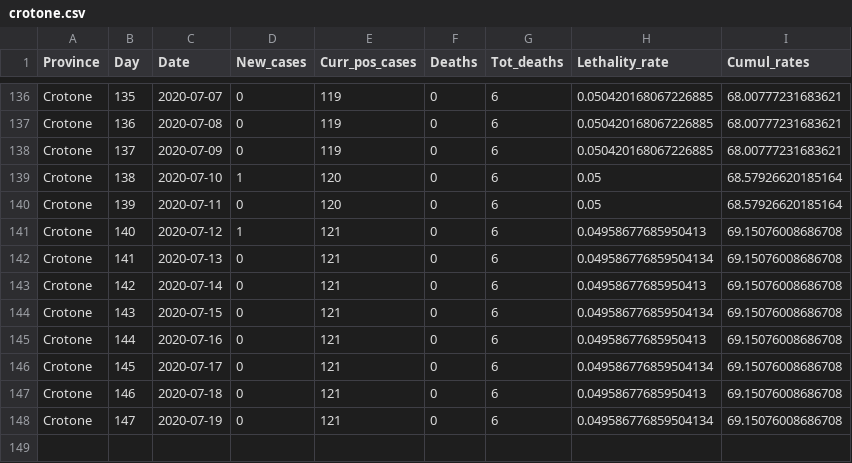
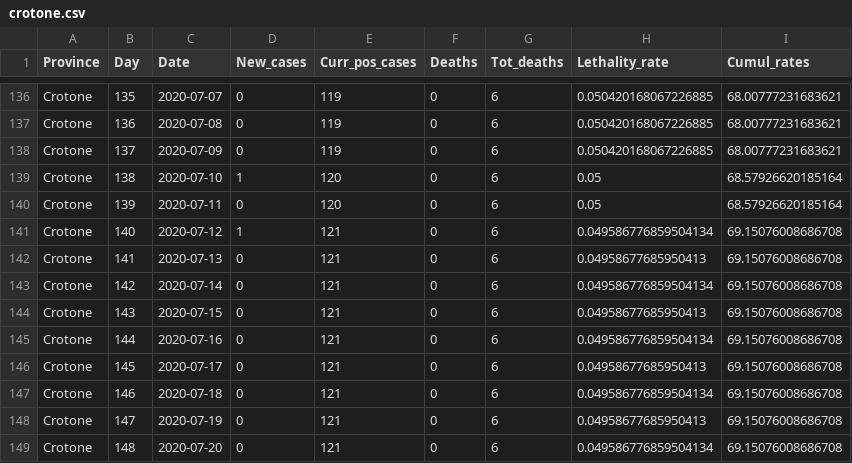
Before and after one commit to CEEDS-DEMM/COVID-Pro-Dataset, a CSV file: Deaths_Calabria/crotone.csv, drawn as a sheet; only a part is shown, gaps mark what is left out.

```diff
--- a/Deaths_Calabria/crotone.csv
+++ b/Deaths_Calabria/crotone.csv
@@ -140,9 +140,10 @@ Crotone,138,2020-07-10,1,120,0,6,0.05,68.57926620185164
 Crotone,139,2020-07-11,0,120,0,6,0.05,68.57926620185164
-Crotone,140,2020-07-12,1,121,0,6,0.04958677685950413,69.15076008686708
-Crotone,141,2020-07-13,0,121,0,6,0.049586776859504134,69.15076008686708
-Crotone,142,2020-07-14,0,121,0,6,0.04958677685950413,69.15076008686708
-Crotone,143,2020-07-15,0,121,0,6,0.049586776859504134,69.15076008686708
-Crotone,144,2020-07-16,0,121,0,6,0.04958677685950413,69.15076008686708
-Crotone,145,2020-07-17,0,121,0,6,0.049586776859504134,69.15076008686708
-Crotone,146,2020-07-18,0,121,0,6,0.04958677685950413,69.15076008686708
-Crotone,147,2020-07-19,0,121,0,6,0.049586776859504134,69.15076008686708
+Crotone,140,2020-07-12,1,121,0,6,0.049586776859504134,69.15076008686708
+Crotone,141,2020-07-13,0,121,0,6,0.04958677685950413,69.15076008686708
+Crotone,142,2020-07-14,0,121,0,6,0.049586776859504134,69.15076008686708
+Crotone,143,2020-07-15,0,121,0,6,0.04958677685950413,69.15076008686708
+Crotone,144,2020-07-16,0,121,0,6,0.049586776859504134,69.15076008686708
+Crotone,145,2020-07-17,0,121,0,6,0.04958677685950413,69.15076008686708
+Crotone,146,2020-07-18,0,121,0,6,0.049586776859504134,69.15076008686708
+Crotone,147,2020-07-19,0,121,0,6,0.04958677685950413,69.15076008686708
+Crotone,148,2020-07-20,0,121,0,6,0.049586776859504134,69.15076008686708
```
Also changed, not shown: Deaths_Abruzzo/l_aquila.csv, Deaths_Calabria/cosenza.csv, 42 other files.
